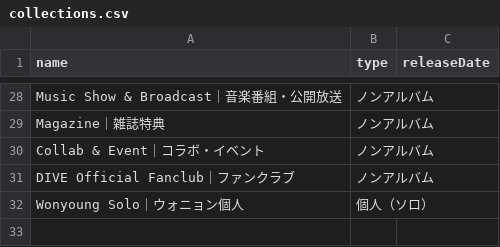
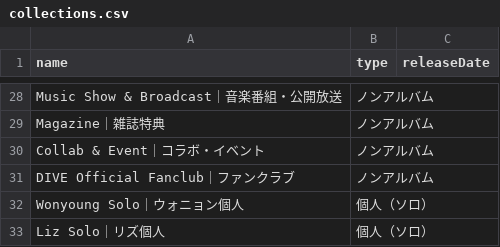
Before and after one commit to kazukinakazawa122-debug/pocamaster, a CSV file: public/seed/collections.csv, drawn as a sheet; only a part is shown, gaps mark what is left out; the diff names each change by its address in the sheet, - before the commit and + after, or states it on an @@ line.

```diff
--- a/public/seed/collections.csv
+++ b/public/seed/collections.csv
+row 33: Liz Solo｜リズ個人 | 個人（ソロ）
```
Also changed, not shown: public/seed/cards.csv, 3 other files.
